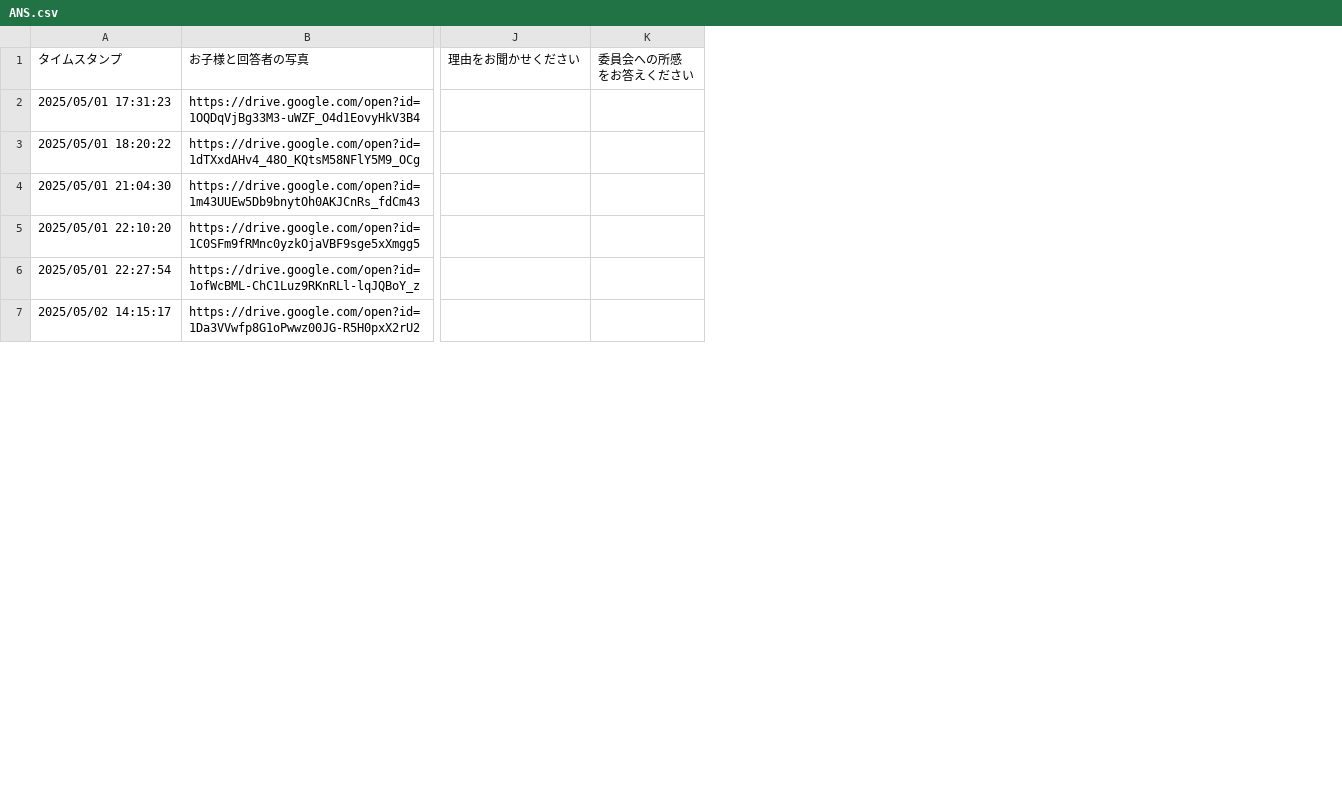
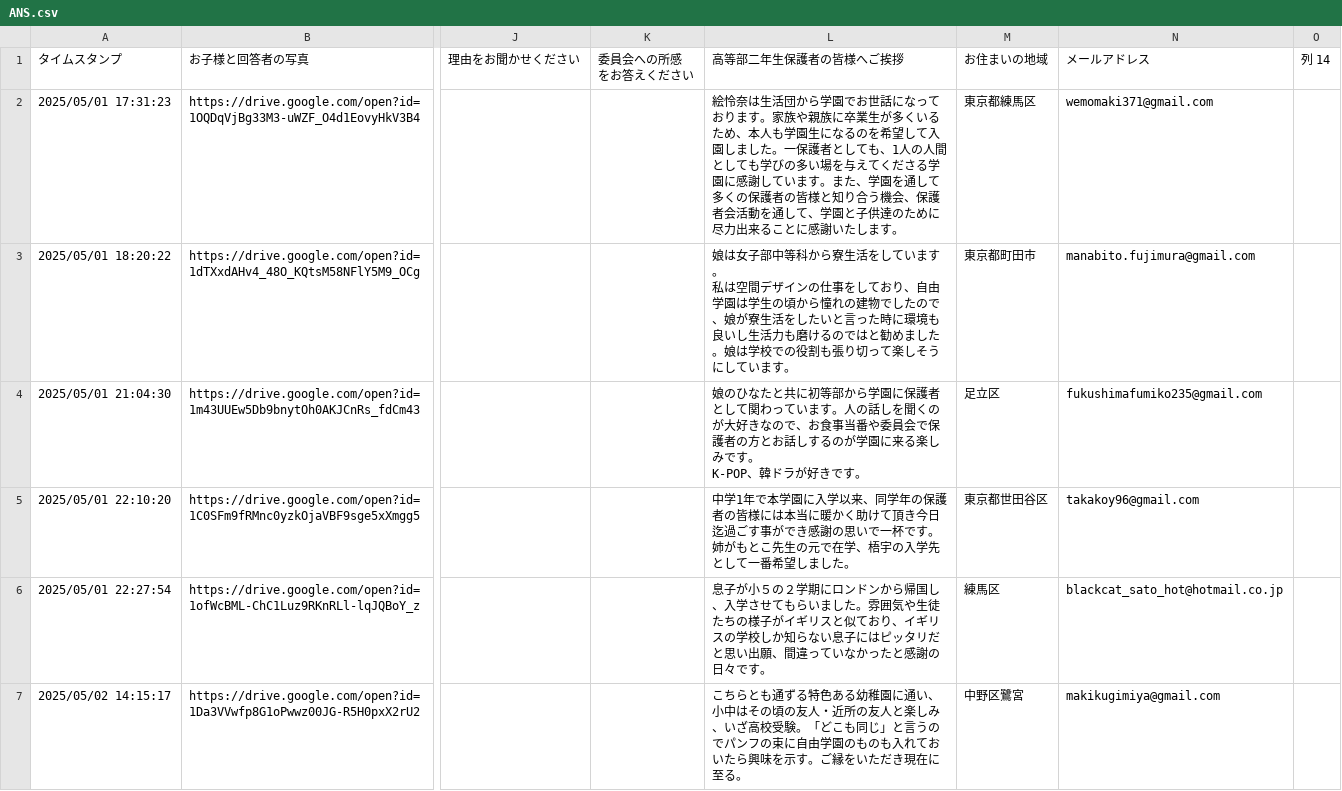
Before and after one commit to eightman999/Profile_to_pdf, a CSV file: ANS.csv, drawn as a sheet; only a part is shown, gaps mark what is left out; ↵ is a line break in a cell; the diff covers the shown part only; the diff names each change by its address in the sheet, - before the commit and + after, or states it on an @@ line.

```diff
--- a/ANS.csv
+++ b/ANS.csv
+column L (高等部二年生保護者の皆様へご挨拶), rows 2-7: 絵怜奈は生活団から学園でお世話になっております。家族や親族に卒業生が多くいるため、本人も学園生になるのを希望して入園しました。一保護者としても、1人の人間としても学びの多い場を与えてくださる学園に感謝しています。また、学園を通して多くの保護者の皆様と知り合う機会、保護者会活動を通して、学園と子供達のために尽力出来ることに感謝いたします。 | 娘は女子部中等科から寮生活をしています。 ↵ 私は空間デザインの仕事をしており、自由学園は学生の頃から憧れの建物でしたので、娘が寮生活をしたいと言った時に環境も良いし生活力も磨けるのではと勧めました。娘は学校での役割も張り切って楽しそうにしています。 | 娘のひなたと共に初等部から学園に保護者として関わっています。人の話しを聞くのが大好きなので、お食事当番や委員会で保護者の方とお話しするのが学園に来る楽しみです。 ↵ K-POP、韓ドラが好きです。 | 中学1年で本学園に入学以来、同学年の保護者の皆様には本当に暖かく助けて頂き今日迄過ごす事ができ感謝の思いで一杯です。 ↵ 姉がもとこ先生の元で在学、梧宇の入学先として一番希望しました。 | 息子が小５の２学期にロンドンから帰国し、入学させてもらいました。雰囲気や生徒たちの様子がイギリスと似ており、イギリスの学校しか知らない息子にはピッタリだと思い出願、間違っていなかったと感謝の日々です。 | こちらとも通ずる特色ある幼稚園に通い、小中はその頃の友人・近所の友人と楽しみ、いざ高校受験。「どこも同じ」と言うのでパンフの束に自由学園のものも入れておいたら興味を示す。ご縁をいただき現在に至る。
+column M (お住まいの地域), rows 2-7: 東京都練馬区 | 東京都町田市 | 足立区 | 東京都世田谷区 | 練馬区 | 中野区鷺宮
+column N (メールアドレス), rows 2-7: wemomaki371@gmail.com | manabito.fujimura@gmail.com | fukushimafumiko235@gmail.com | takakoy96@gmail.com | blackcat_sato_hot@hotmail.co.jp | makikugimiya@gmail.com
+column O (列 14), empty
```
Also changed, not shown: 1 added row elsewhere in this file, 4 other files.
